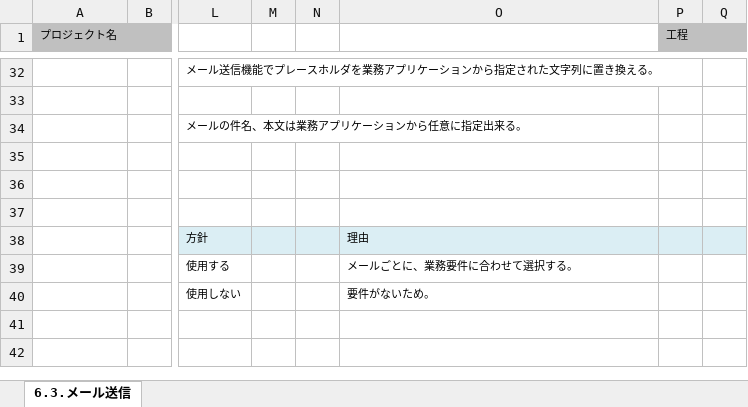
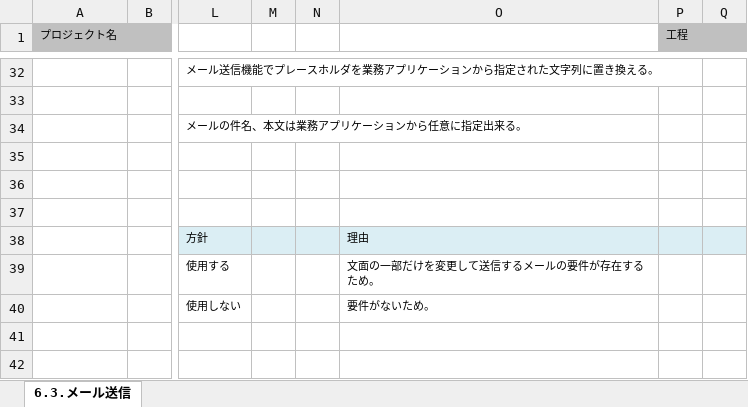
Before and after one commit to Fintan-contents/application-architecture-sample, an Excel workbook: nablarch_sample/アプリケーション方式設計書_6出力処理方式_6.3メール送信.xlsx, sheet 6.3.メール送信, drawn as a sheet; only a part is shown, gaps mark what is left out; values as stored, in another font and other column widths than the file's, no borders; the diff names each change by its address in the sheet, - before the commit and + after, or states it on an @@ line.

Commit message:
定型メールを使用する理由を修正

```diff
--- a/nablarch_sample/アプリケーション方式設計書_6出力処理方式_6.3メール送信.xlsx (sheet 6.3.メール送信)
+++ b/nablarch_sample/アプリケーション方式設計書_6出力処理方式_6.3メール送信.xlsx (sheet 6.3.メール送信)
-O39: メールごとに、業務要件に合わせて選択する。
+O39: 文面の一部だけを変更して送信するメールの要件が存在するため。
```
